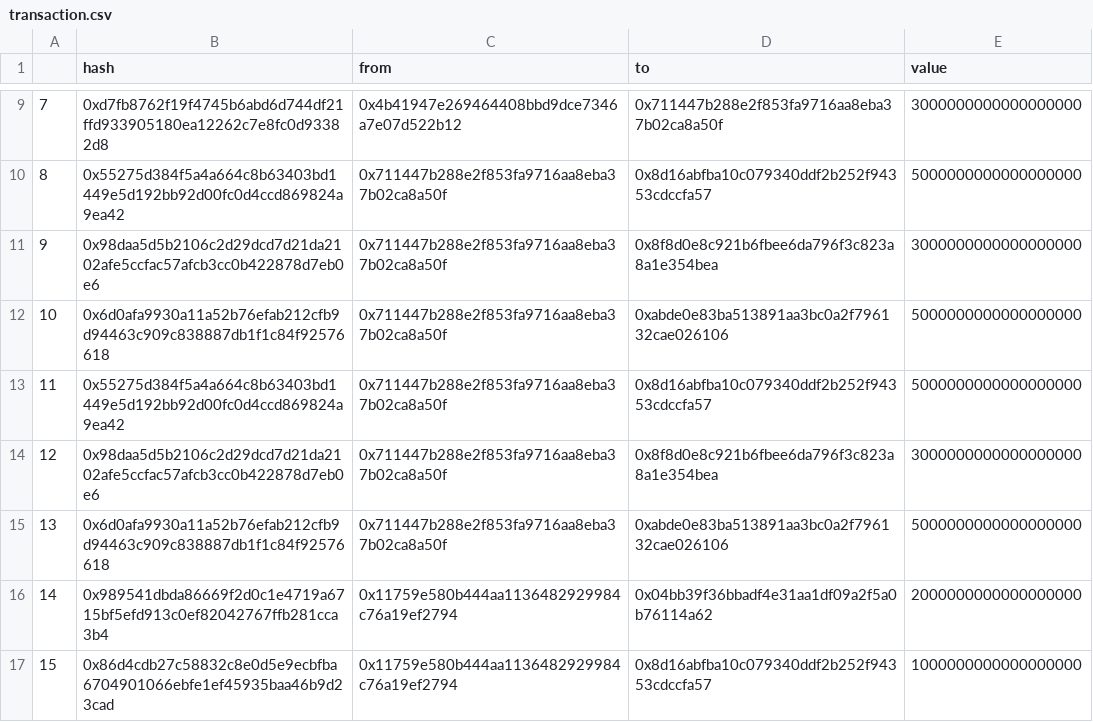
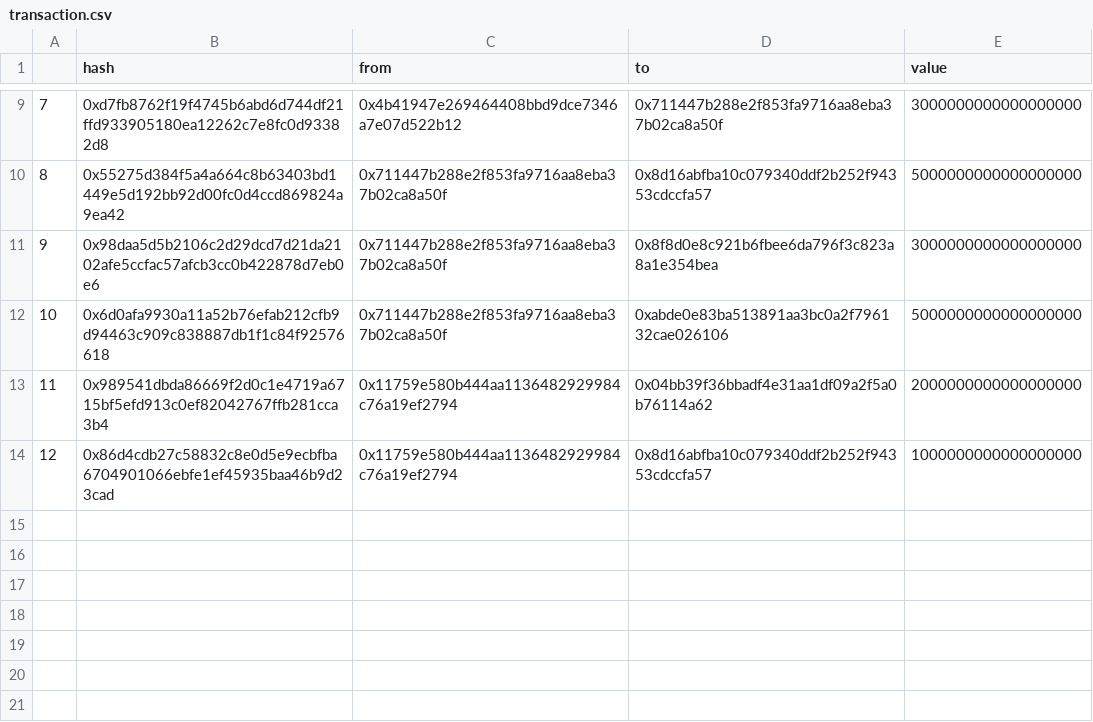
Before and after one commit to ttrustt/bktc-challenge, a CSV file: transaction.csv, drawn as a sheet; only a part is shown, gaps mark what is left out; removed rows and columns are numbered as before the commit, all else as after; the diff names each change by its address in the sheet, - before the commit and + after, or states it on an @@ line.

```diff
--- a/transaction.csv
+++ b/transaction.csv
-row 13: 11 | 0x55275d384f5a4a664c8b63403bd1449e5d192bb92d00fc0d4ccd869824a9ea42 | 0x711447b288e2f853fa9716aa8eba37b02ca8a50f | 0x8d16abfba10c079340ddf2b252f94353cdccfa57 | 5000000000000000000
-row 14: 12 | 0x98daa5d5b2106c2d29dcd7d21da2102afe5ccfac57afcb3cc0b422878d7eb0e6 | 0x711447b288e2f853fa9716aa8eba37b02ca8a50f | 0x8f8d0e8c921b6fbee6da796f3c823a8a1e354bea | 3000000000000000000
-row 15: 13 | 0x6d0afa9930a11a52b76efab212cfb9d94463c909c838887db1f1c84f92576618 | 0x711447b288e2f853fa9716aa8eba37b02ca8a50f | 0xabde0e83ba513891aa3bc0a2f796132cae026106 | 5000000000000000000
@@ column A renumbered from row 13 down @@
```
Also changed, not shown: amount.csv, 2 other files.
